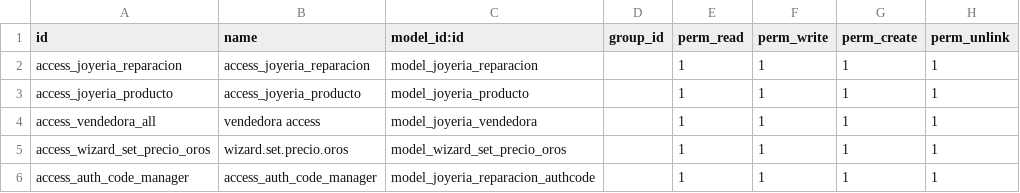
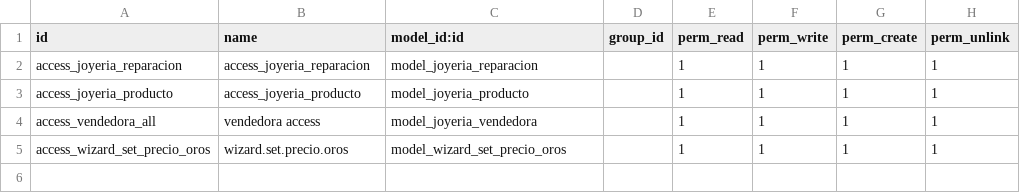
Before and after one commit to JoyeriaJS/OdooJSTest, a CSV file: custom_addons/joyeria_reparaciones/security/ir.model.access.csv, drawn as a sheet.

```diff
--- a/custom_addons/joyeria_reparaciones/security/ir.model.access.csv
+++ b/custom_addons/joyeria_reparaciones/security/ir.model.access.csv
@@ -5,2 +5 @@ access_vendedora_all,vendedora access,model_joyeria_vendedora,,1,1,1,1
 access_wizard_set_precio_oros,wizard.set.precio.oros,model_wizard_set_precio_oros,,1,1,1,1
-access_auth_code_manager,access_auth_code_manager,model_joyeria_reparacion_authcode,,1,1,1,1
```
Also changed, not shown: 14 other files.
